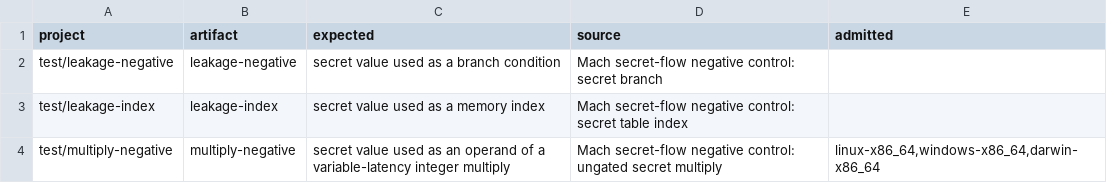
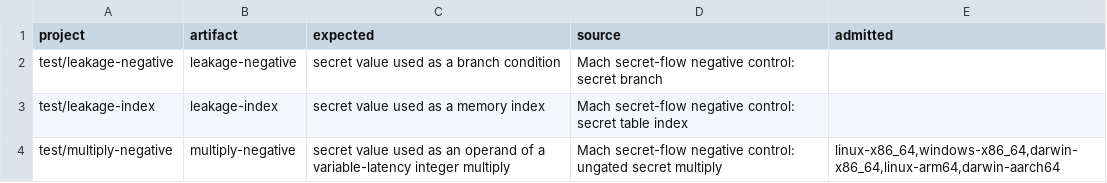
Before and after one commit to briar-systems/mach-crypto, a TSV file: assurance/leakage.tsv, drawn as a sheet.

Commit message:
chore(#83): require mach 5.9 and std 5.8.0, admit the aarch64 legs
std 5.8.0 carries the PSTATE.DIT start code the aarch64 hardware path needs
at run time. mach 5.9 admits the ungated multiply control on linux-arm64 and
darwin-aarch64, so the leakage record names them.

```diff
--- a/assurance/leakage.tsv
+++ b/assurance/leakage.tsv
@@ -3,2 +3,2 @@ test/leakage-negative	leakage-negative	secret value used as a branch condition	M
 test/leakage-index	leakage-index	secret value used as a memory index	Mach secret-flow negative control: secret table index	
-test/multiply-negative	multiply-negative	secret value used as an operand of a variable-latency integer multiply	Mach secret-flow negative control: ungated secret multiply	linux-x86_64,windows-x86_64,darwin-x86_64
+test/multiply-negative	multiply-negative	secret value used as an operand of a variable-latency integer multiply	Mach secret-flow negative control: ungated secret multiply	linux-x86_64,windows-x86_64,darwin-x86_64,linux-arm64,darwin-aarch64
```
Also changed, not shown: assurance/tests.tsv, 7 other files.
